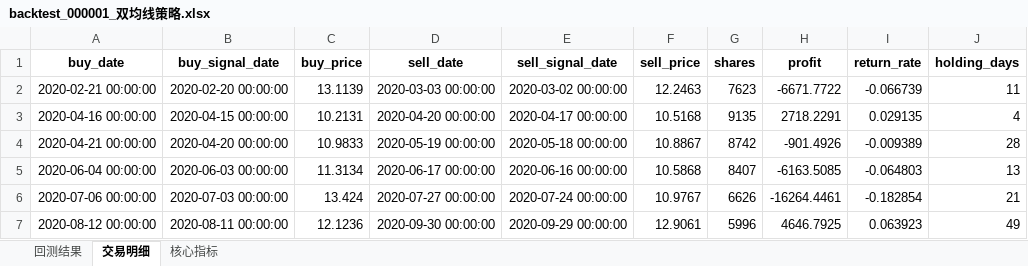
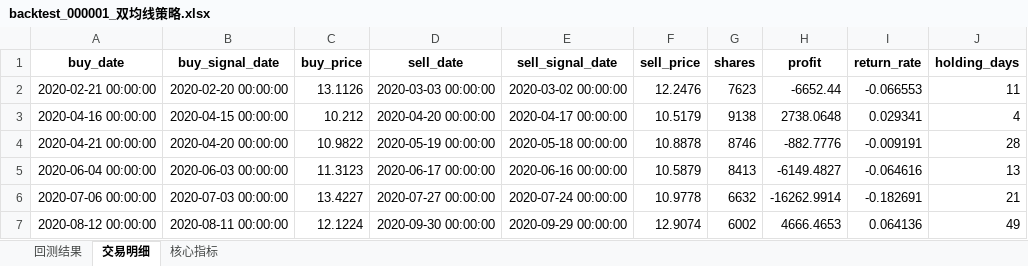
Before and after one commit to Lay052199/ai-quant-system, an Excel workbook: outputs/backtest_000001_双均线策略.xlsx, sheet 交易明细, drawn as a sheet; only a part is shown; values as stored, in another font and other column widths than the file's, no borders; the diff covers the shown part only; the diff names each change by its address in the sheet, - before the commit and + after, or states it on an @@ line.

```diff
--- a/outputs/backtest_000001_双均线策略.xlsx (sheet 交易明细)
+++ b/outputs/backtest_000001_双均线策略.xlsx (sheet 交易明细)
-C2 (buy_price): 13.1139
+C2 (buy_price): 13.1126
-F2 (sell_price): 12.2463
+F2 (sell_price): 12.2476
-H2 (profit): -6671.7722
+H2 (profit): -6652.44
-I2 (return_rate): -0.066739
+I2 (return_rate): -0.066553
-C3 (buy_price): 10.2131
+C3 (buy_price): 10.212
-F3 (sell_price): 10.5168
+F3 (sell_price): 10.5179
-G3 (shares): 9135
+G3 (shares): 9138
-H3 (profit): 2718.2291
+H3 (profit): 2738.0648
-I3 (return_rate): 0.029135
+I3 (return_rate): 0.029341
-C4 (buy_price): 10.9833
+C4 (buy_price): 10.9822
-F4 (sell_price): 10.8867
+F4 (sell_price): 10.8878
-G4 (shares): 8742
+G4 (shares): 8746
-H4 (profit): -901.4926
+H4 (profit): -882.7776
-I4 (return_rate): -0.009389
+I4 (return_rate): -0.009191
-C5 (buy_price): 11.3134
+C5 (buy_price): 11.3123
-F5 (sell_price): 10.5868
+F5 (sell_price): 10.5879
-G5 (shares): 8407
+G5 (shares): 8413
-H5 (profit): -6163.5085
+H5 (profit): -6149.4827
-I5 (return_rate): -0.064803
+I5 (return_rate): -0.064616
-C6 (buy_price): 13.424
+C6 (buy_price): 13.4227
-F6 (sell_price): 10.9767
+F6 (sell_price): 10.9778
-G6 (shares): 6626
+G6 (shares): 6632
-H6 (profit): -16264.4461
+H6 (profit): -16262.9914
-I6 (return_rate): -0.182854
+I6 (return_rate): -0.182691
-C7 (buy_price): 12.1236
+C7 (buy_price): 12.1224
-F7 (sell_price): 12.9061
+F7 (sell_price): 12.9074
-G7 (shares): 5996
+G7 (shares): 6002
-H7 (profit): 4646.7925
+H7 (profit): 4666.4653
-I7 (return_rate): 0.063923
+I7 (return_rate): 0.064136
```
Also changed, not shown: 5 removed rows and 173 edited cells elsewhere in this sheet, sheet 回测结果, sheet 核心指标, outputs/sensitivity_000001_双均线策略.xlsx, outputs/trades_000001_双均线策略.xlsx, 6 other files.
